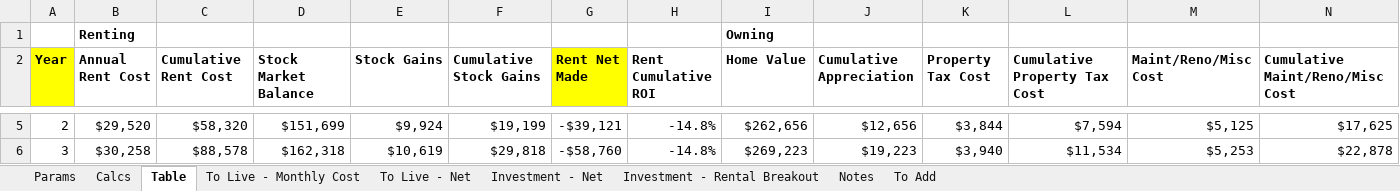
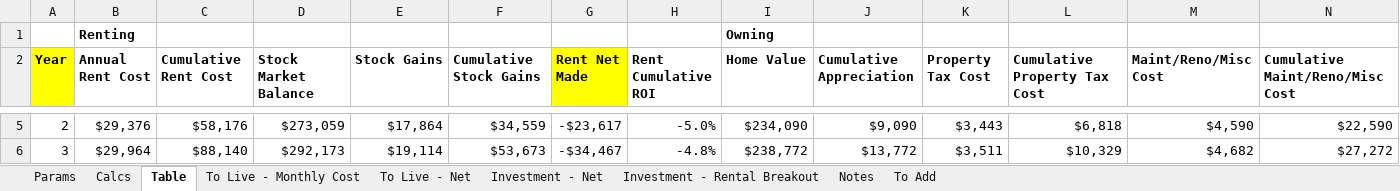
Before and after one commit to gsoffer/finance, an Excel workbook: Rent vs Own.xlsx, sheet Table, drawn as a sheet; only a part is shown, gaps mark what is left out; values as stored, in another font and other column widths than the file's, no borders; the diff covers the shown part only; the diff names each change by its address in the sheet, - before the commit and + after, or states it on an @@ line.

```diff
--- a/Rent vs Own.xlsx (sheet Table)
+++ b/Rent vs Own.xlsx (sheet Table)
-B5 (Annual Rent Cost): $29,520
+B5 (Annual Rent Cost): $29,376
-C5 (Cumulative Rent Cost): $58,320
+C5 (Cumulative Rent Cost): $58,176
-D5 (Stock Market Balance): $151,699
+D5 (Stock Market Balance): $273,059
-E5 (Stock Gains): $9,924
+E5 (Stock Gains): $17,864
-F5 (Cumulative Stock Gains): $19,199
+F5 (Cumulative Stock Gains): $34,559
-G5 (Rent Net Made): -$39,121
+G5 (Rent Net Made): -$23,617
-H5 (Rent Cumulative ROI): -14.8%
+H5 (Rent Cumulative ROI): -5.0%
-I5 (Home Value): $262,656
+I5 (Home Value): $234,090
-J5 (Cumulative Appreciation): $12,656
+J5 (Cumulative Appreciation): $9,090
-K5 (Property Tax Cost): $3,844
+K5 (Property Tax Cost): $3,443
-L5 (Cumulative Property Tax Cost): $7,594
+L5 (Cumulative Property Tax Cost): $6,818
-M5 (Maint/Reno/Misc Cost): $5,125
+M5 (Maint/Reno/Misc Cost): $4,590
-N5 (Cumulative Maint/Reno/Misc Cost): $17,625
+N5 (Cumulative Maint/Reno/Misc Cost): $22,590
-B6 (Annual Rent Cost): $30,258
+B6 (Annual Rent Cost): $29,964
-C6 (Cumulative Rent Cost): $88,578
+C6 (Cumulative Rent Cost): $88,140
-D6 (Stock Market Balance): $162,318
+D6 (Stock Market Balance): $292,173
-E6 (Stock Gains): $10,619
+E6 (Stock Gains): $19,114
-F6 (Cumulative Stock Gains): $29,818
+F6 (Cumulative Stock Gains): $53,673
-G6 (Rent Net Made): -$58,760
+G6 (Rent Net Made): -$34,467
-H6 (Rent Cumulative ROI): -14.8%
+H6 (Rent Cumulative ROI): -4.8%
-I6 (Home Value): $269,223
+I6 (Home Value): $238,772
-J6 (Cumulative Appreciation): $19,223
+J6 (Cumulative Appreciation): $13,772
-K6 (Property Tax Cost): $3,940
+K6 (Property Tax Cost): $3,511
-L6 (Cumulative Property Tax Cost): $11,534
+L6 (Cumulative Property Tax Cost): $10,329
-M6 (Maint/Reno/Misc Cost): $5,253
+M6 (Maint/Reno/Misc Cost): $4,682
-N6 (Cumulative Maint/Reno/Misc Cost): $22,878
+N6 (Cumulative Maint/Reno/Misc Cost): $27,272
```
Also changed, not shown: 1838 edited cells elsewhere in this sheet, sheet Params, sheet Calcs, charts or pictures.
